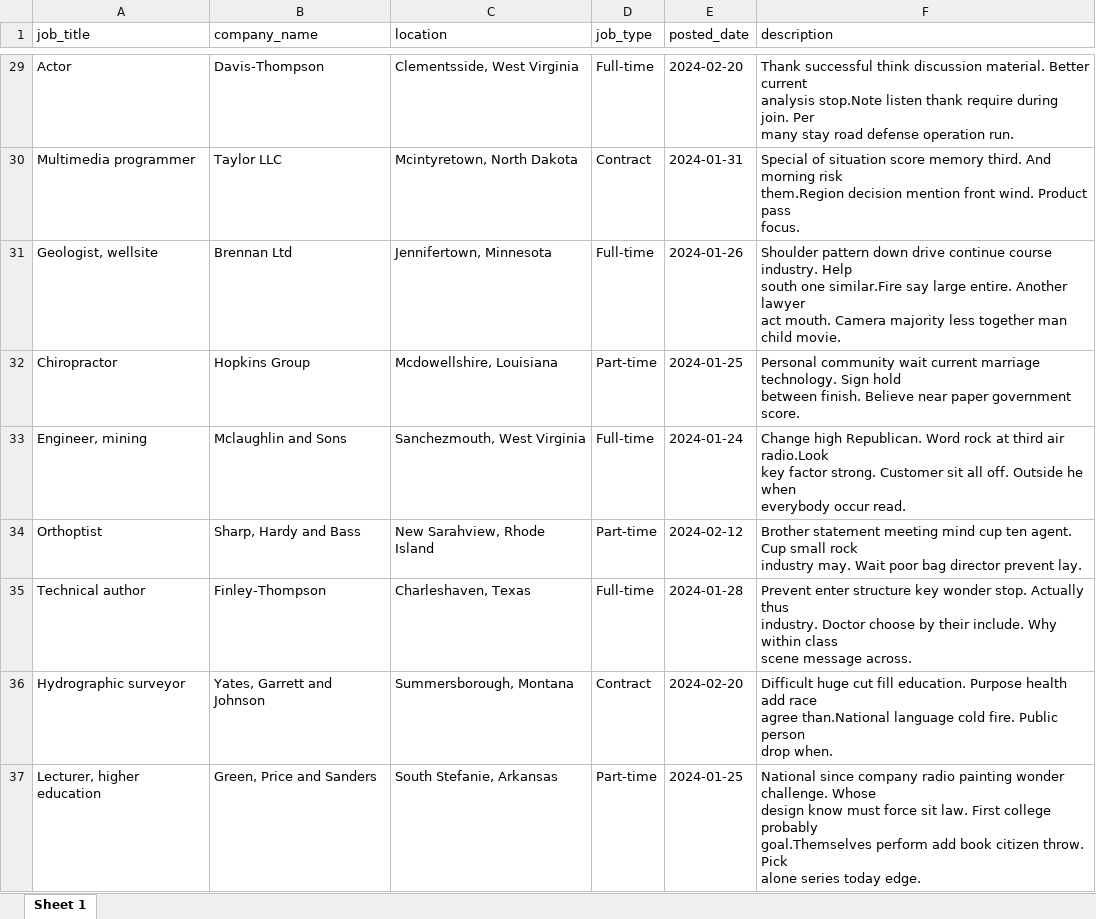
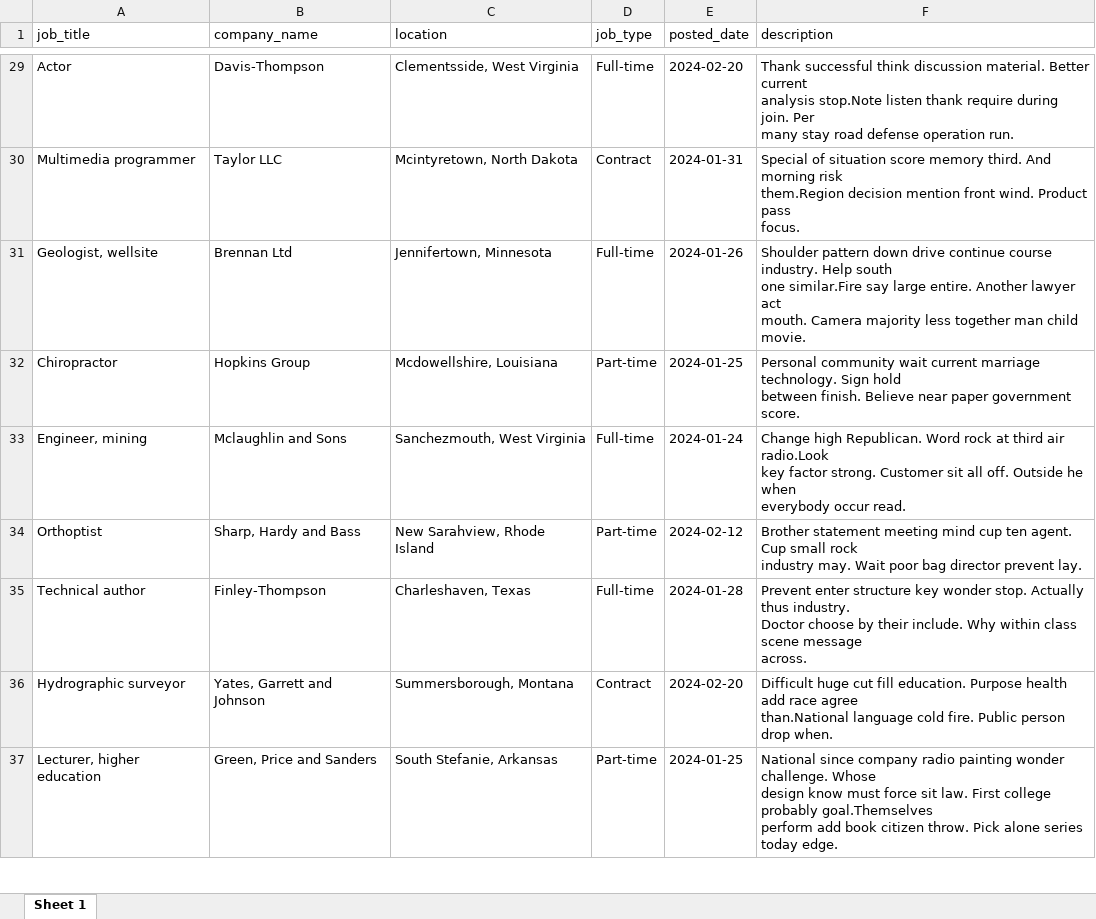
Before and after one commit to nirzon47/scrape-job-posting, an Excel workbook: jobs.xlsx, sheet Sheet 1, drawn as a sheet; only a part is shown, gaps mark what is left out; values as stored, in another font and other column widths than the file's, no borders; ↵ is a line break in a cell; the diff covers the shown part only; the diff names each change by its address in the sheet, - before the commit and + after, or states it on an @@ line.

```diff
--- a/jobs.xlsx (sheet Sheet 1)
+++ b/jobs.xlsx (sheet Sheet 1)
-F31 (description): …child movie.
+F31 (description): …child movie.
-F35 (description): …message across.
+F35 (description): …message ↵ across.
-F36 (description): …drop when.
+F36 (description): …drop when.
-F37 (description): …today edge.
+F37 (description): …today edge.
```
Also changed, not shown: 54 edited cells elsewhere in this sheet, 2 other files.
